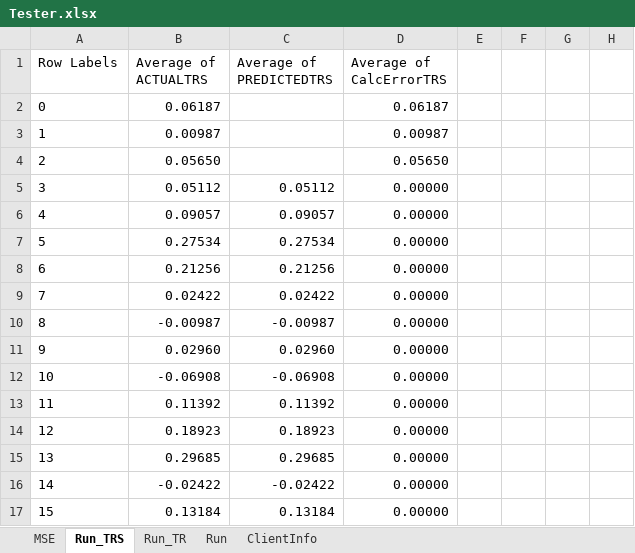
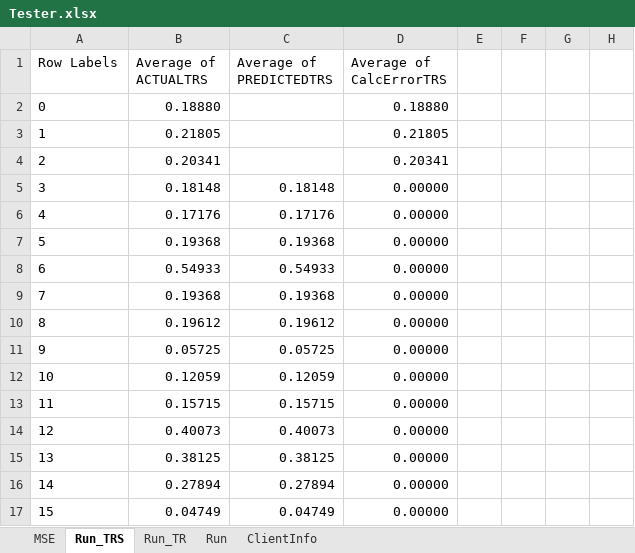
Before and after one commit to gcaglion/zzz, an Excel workbook: Tester.xlsx, sheet Run_TRS, drawn as a sheet; only a part is shown; values as stored, in another font and other column widths than the file's, no borders; charts and pictures not drawn; the diff covers the shown part only; the diff names each change by its address in the sheet, - before the commit and + after, or states it on an @@ line.

```diff
--- a/Tester.xlsx (sheet Run_TRS)
+++ b/Tester.xlsx (sheet Run_TRS)
-B2 (Average of ACTUALTRS): 0.06187
+B2 (Average of ACTUALTRS): 0.18880
-D2 (Average of CalcErrorTRS): 0.06187
+D2 (Average of CalcErrorTRS): 0.18880
-B3 (Average of ACTUALTRS): 0.00987
+B3 (Average of ACTUALTRS): 0.21805
-D3 (Average of CalcErrorTRS): 0.00987
+D3 (Average of CalcErrorTRS): 0.21805
-B4 (Average of ACTUALTRS): 0.05650
+B4 (Average of ACTUALTRS): 0.20341
-D4 (Average of CalcErrorTRS): 0.05650
+D4 (Average of CalcErrorTRS): 0.20341
-B5 (Average of ACTUALTRS): 0.05112
+B5 (Average of ACTUALTRS): 0.18148
-C5 (Average of PREDICTEDTRS): 0.05112
+C5 (Average of PREDICTEDTRS): 0.18148
-B6 (Average of ACTUALTRS): 0.09057
+B6 (Average of ACTUALTRS): 0.17176
-C6 (Average of PREDICTEDTRS): 0.09057
+C6 (Average of PREDICTEDTRS): 0.17176
-B7 (Average of ACTUALTRS): 0.27534
+B7 (Average of ACTUALTRS): 0.19368
-C7 (Average of PREDICTEDTRS): 0.27534
+C7 (Average of PREDICTEDTRS): 0.19368
-B8 (Average of ACTUALTRS): 0.21256
+B8 (Average of ACTUALTRS): 0.54933
-C8 (Average of PREDICTEDTRS): 0.21256
+C8 (Average of PREDICTEDTRS): 0.54933
-B9 (Average of ACTUALTRS): 0.02422
+B9 (Average of ACTUALTRS): 0.19368
-C9 (Average of PREDICTEDTRS): 0.02422
+C9 (Average of PREDICTEDTRS): 0.19368
-B10 (Average of ACTUALTRS): -0.00987
+B10 (Average of ACTUALTRS): 0.19612
-C10 (Average of PREDICTEDTRS): -0.00987
+C10 (Average of PREDICTEDTRS): 0.19612
-B11 (Average of ACTUALTRS): 0.02960
+B11 (Average of ACTUALTRS): 0.05725
-C11 (Average of PREDICTEDTRS): 0.02960
+C11 (Average of PREDICTEDTRS): 0.05725
-B12 (Average of ACTUALTRS): -0.06908
+B12 (Average of ACTUALTRS): 0.12059
-C12 (Average of PREDICTEDTRS): -0.06908
+C12 (Average of PREDICTEDTRS): 0.12059
-B13 (Average of ACTUALTRS): 0.11392
+B13 (Average of ACTUALTRS): 0.15715
-C13 (Average of PREDICTEDTRS): 0.11392
+C13 (Average of PREDICTEDTRS): 0.15715
-B14 (Average of ACTUALTRS): 0.18923
+B14 (Average of ACTUALTRS): 0.40073
-C14 (Average of PREDICTEDTRS): 0.18923
+C14 (Average of PREDICTEDTRS): 0.40073
-B15 (Average of ACTUALTRS): 0.29685
+B15 (Average of ACTUALTRS): 0.38125
-C15 (Average of PREDICTEDTRS): 0.29685
+C15 (Average of PREDICTEDTRS): 0.38125
-B16 (Average of ACTUALTRS): -0.02422
+B16 (Average of ACTUALTRS): 0.27894
-C16 (Average of PREDICTEDTRS): -0.02422
+C16 (Average of PREDICTEDTRS): 0.27894
-B17 (Average of ACTUALTRS): 0.13184
+B17 (Average of ACTUALTRS): 0.04749
-C17 (Average of PREDICTEDTRS): 0.13184
+C17 (Average of PREDICTEDTRS): 0.04749
```
Also changed, not shown: 1 added row, 1 removed row and 365 edited cells elsewhere in this sheet, sheet Run_TR, charts or pictures, 6 other files.
